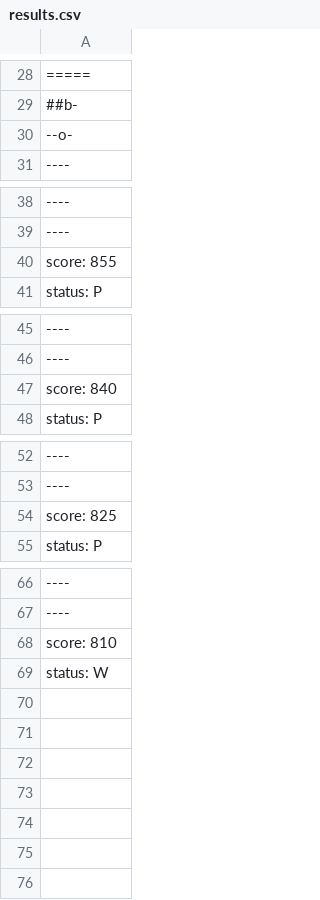
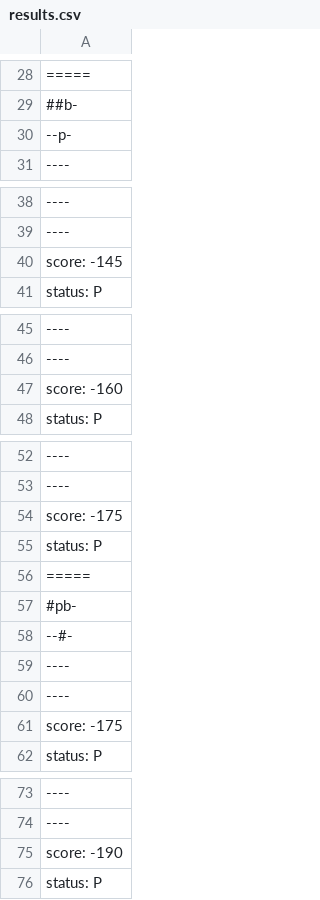
Before and after one commit to Alv3s-Fav4cho/MC322-dupla, a CSV file: Lab05/src/pt/c40task/l05wumpus/results.csv, drawn as a sheet; only a part is shown, gaps mark what is left out; addresses are those after the commit; the diff covers the shown part only; the diff names each change by its address in the sheet, - before the commit and + after, or states it on an @@ line.

```diff
--- a/Lab05/src/pt/c40task/l05wumpus/results.csv
+++ b/Lab05/src/pt/c40task/l05wumpus/results.csv
-A30: --o-
+A30: --p-
-A40: score: 855
+A40: score: -145
-A47: score: 840
+A47: score: -160
-A54: score: 825
+A54: score: -175
+row 55: status: P
+row 56: =====
+row 57: #pb-
+row 58: --#-
+row 59: ----
+row 60: ----
+row 61: score: -175
-A75: score: 810
+A75: score: -190
-A76: status: W
+A76: status: P
```
Also changed, not shown: 1 edited cell elsewhere in this file, 7 other files.
